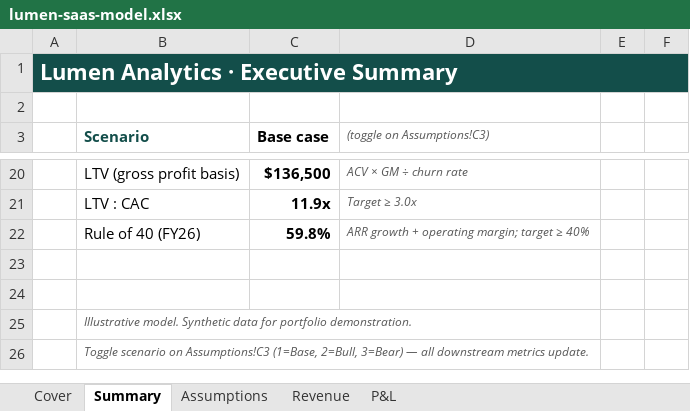
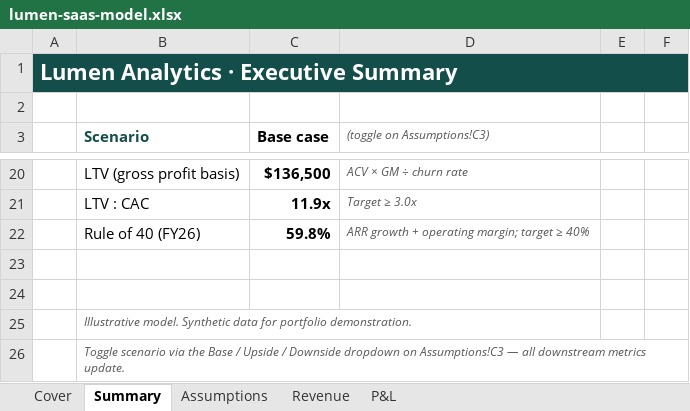
Before and after one commit to jialeiwu01/jialeiwu01.github.io, an Excel workbook: lumen-saas-model.xlsx, sheet Summary, drawn as a sheet; only a part is shown, gaps mark what is left out; values as stored, in another font and other column widths than the file's, no borders; the diff names each change by its address in the sheet, - before the commit and + after, or states it on an @@ line.

Commit message:
update growth rate assumption

```diff
--- a/lumen-saas-model.xlsx (sheet Summary)
+++ b/lumen-saas-model.xlsx (sheet Summary)
-B26 (Scenario): Toggle scenario on Assumptions!C3 (1=Base, 2=Bull, 3=Bear) — all…
+B26 (Scenario): Toggle scenario via the Base / Upside / Downside dropdown on Assumptions!C3 — all…
```
Also changed, not shown: sheet Assumptions, sheet Cover, formulas that keep their value.
